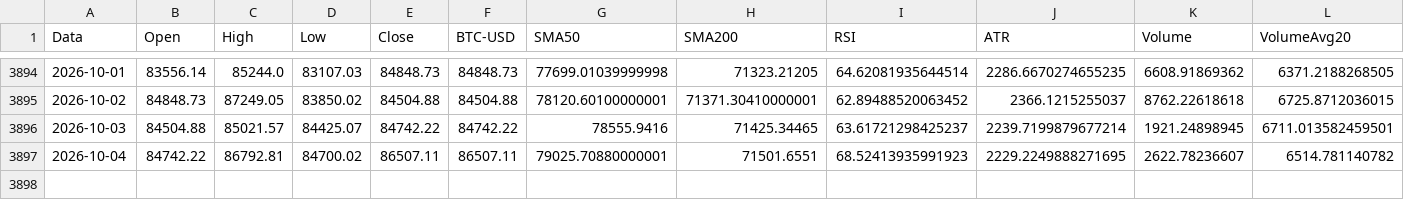
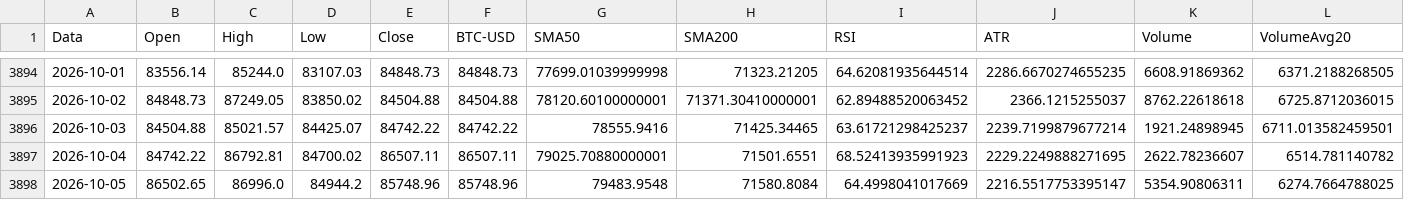
Before and after one commit to giuse2003/BTC_Prudential_Signal, a CSV file: docs/historical_signals.csv, drawn as a sheet; only a part is shown, gaps mark what is left out; rows hold the shown columns only; the diff names each change by its address in the sheet, - before the commit and + after, or states it on an @@ line.

```diff
--- a/docs/historical_signals.csv
+++ b/docs/historical_signals.csv
+row 3898: 2026-10-05 | 86502.65 | 86996.0 | 84944.2 | 85748.96 | 85748.96 | 79483.9548 | 71580.8084 | 64.4998041017669 | 2216.5517753395147 | 5354.90806311 | 6274.7664788025
```
Also changed, not shown: docs/equity_timeseries.csv, docs/raw_candles.csv, 6 other files.
